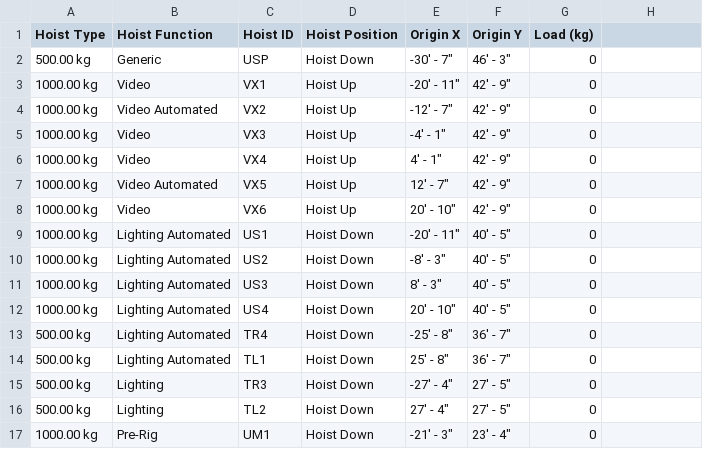
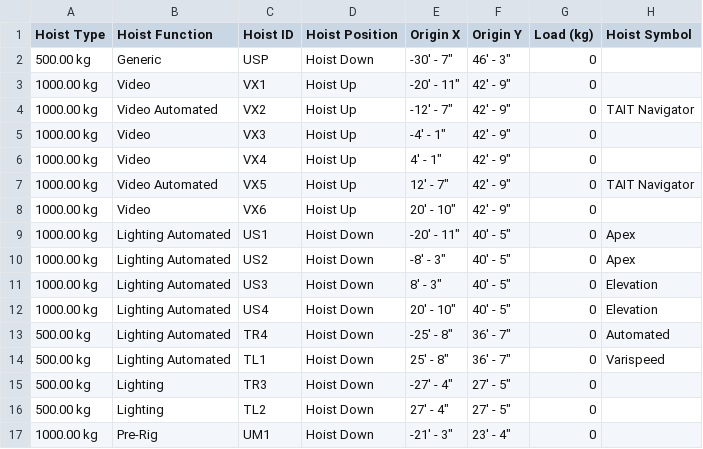
Before and after one commit to dane-boulton/datum, a CSV file: samples/Sample_Hoists.csv, drawn as a sheet; only a part is shown; the diff names each change by its address in the sheet, - before the commit and + after, or states it on an @@ line.

```diff
--- a/samples/Sample_Hoists.csv
+++ b/samples/Sample_Hoists.csv
-H1: (empty)
+H1: Hoist Symbol
-H4 (Hoist Symbol): (empty)
+H4 (Hoist Symbol): TAIT Navigator
-H7 (Hoist Symbol): (empty)
+H7 (Hoist Symbol): TAIT Navigator
-H9:H10 (Hoist Symbol): (empty)
+H9:H10 (Hoist Symbol): Apex
-H11:H12 (Hoist Symbol): (empty)
+H11:H12 (Hoist Symbol): Elevation
-H13 (Hoist Symbol): (empty)
+H13 (Hoist Symbol): Automated
-H14 (Hoist Symbol): (empty)
+H14 (Hoist Symbol): Varispeed
```
Also changed, not shown: samples/Sample_Hoists_Metric.csv, 3 other files.
